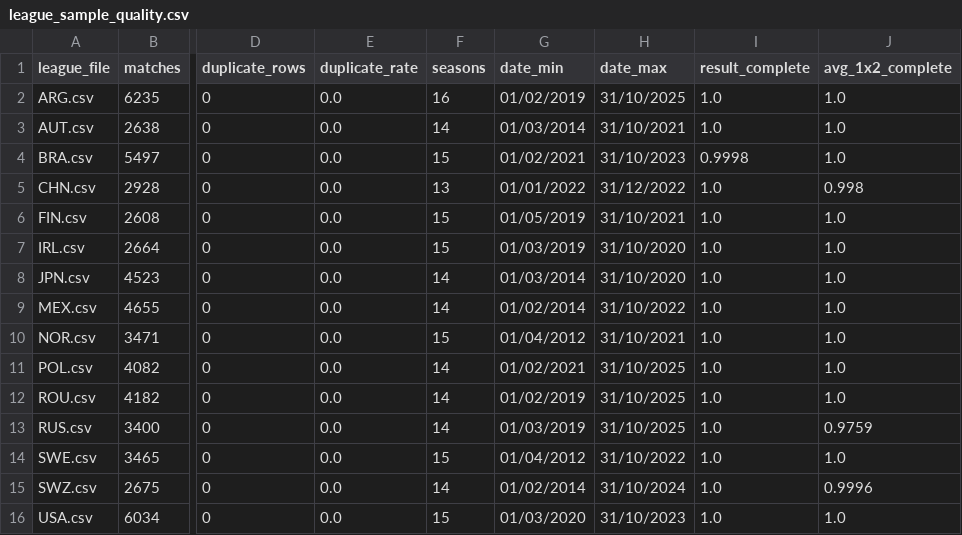
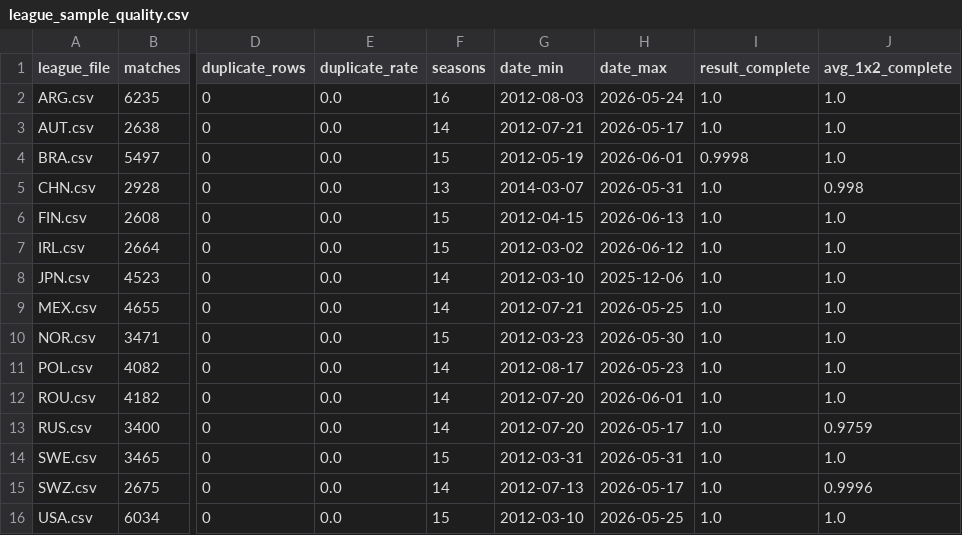
Before and after one commit to 8g9jknd6ts-dotcom/Football-AI-Pro, a CSV file: data/quality/league_sample_quality.csv, drawn as a sheet; only a part is shown, gaps mark what is left out; the diff names each change by its address in the sheet, - before the commit and + after, or states it on an @@ line.

Commit message:
fix: correct FIN SWE date coverage audit

```diff
--- a/data/quality/league_sample_quality.csv
+++ b/data/quality/league_sample_quality.csv
-G2 (date_min): 01/02/2019
+G2 (date_min): 2012-08-03
-H2 (date_max): 31/10/2025
+H2 (date_max): 2026-05-24
-G3 (date_min): 01/03/2014
+G3 (date_min): 2012-07-21
-H3 (date_max): 31/10/2021
+H3 (date_max): 2026-05-17
-G4 (date_min): 01/02/2021
+G4 (date_min): 2012-05-19
-H4 (date_max): 31/10/2023
+H4 (date_max): 2026-06-01
-G5 (date_min): 01/01/2022
+G5 (date_min): 2014-03-07
-H5 (date_max): 31/12/2022
+H5 (date_max): 2026-05-31
-G6 (date_min): 01/05/2019
+G6 (date_min): 2012-04-15
-H6 (date_max): 31/10/2021
+H6 (date_max): 2026-06-13
-G7 (date_min): 01/03/2019
+G7 (date_min): 2012-03-02
-H7 (date_max): 31/10/2020
+H7 (date_max): 2026-06-12
-G8 (date_min): 01/03/2014
+G8 (date_min): 2012-03-10
-H8 (date_max): 31/10/2020
+H8 (date_max): 2025-12-06
-G9 (date_min): 01/02/2014
+G9 (date_min): 2012-07-21
-H9 (date_max): 31/10/2022
+H9 (date_max): 2026-05-25
-G10 (date_min): 01/04/2012
+G10 (date_min): 2012-03-23
-H10 (date_max): 31/10/2021
+H10 (date_max): 2026-05-30
-G11 (date_min): 01/02/2021
+G11 (date_min): 2012-08-17
-H11 (date_max): 31/10/2025
+H11 (date_max): 2026-05-23
-G12 (date_min): 01/02/2019
+G12 (date_min): 2012-07-20
-H12 (date_max): 31/10/2025
+H12 (date_max): 2026-06-01
-G13 (date_min): 01/03/2019
+G13 (date_min): 2012-07-20
-H13 (date_max): 31/10/2025
+H13 (date_max): 2026-05-17
-G14 (date_min): 01/04/2012
+G14 (date_min): 2012-03-31
-H14 (date_max): 31/10/2022
+H14 (date_max): 2026-05-31
-G15 (date_min): 01/02/2014
+G15 (date_min): 2012-07-13
-H15 (date_max): 31/10/2024
+H15 (date_max): 2026-05-17
-G16 (date_min): 01/03/2020
+G16 (date_min): 2012-03-10
-H16 (date_max): 31/10/2023
+H16 (date_max): 2026-05-25
```
Also changed, not shown: 5 other files.
